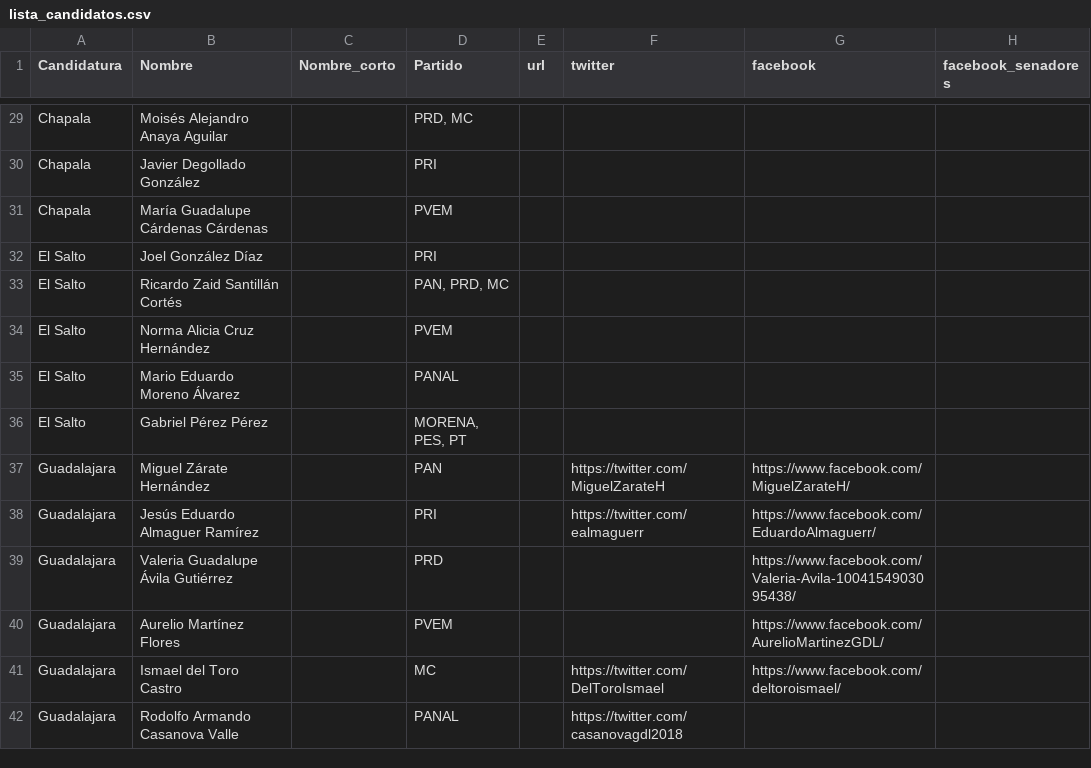
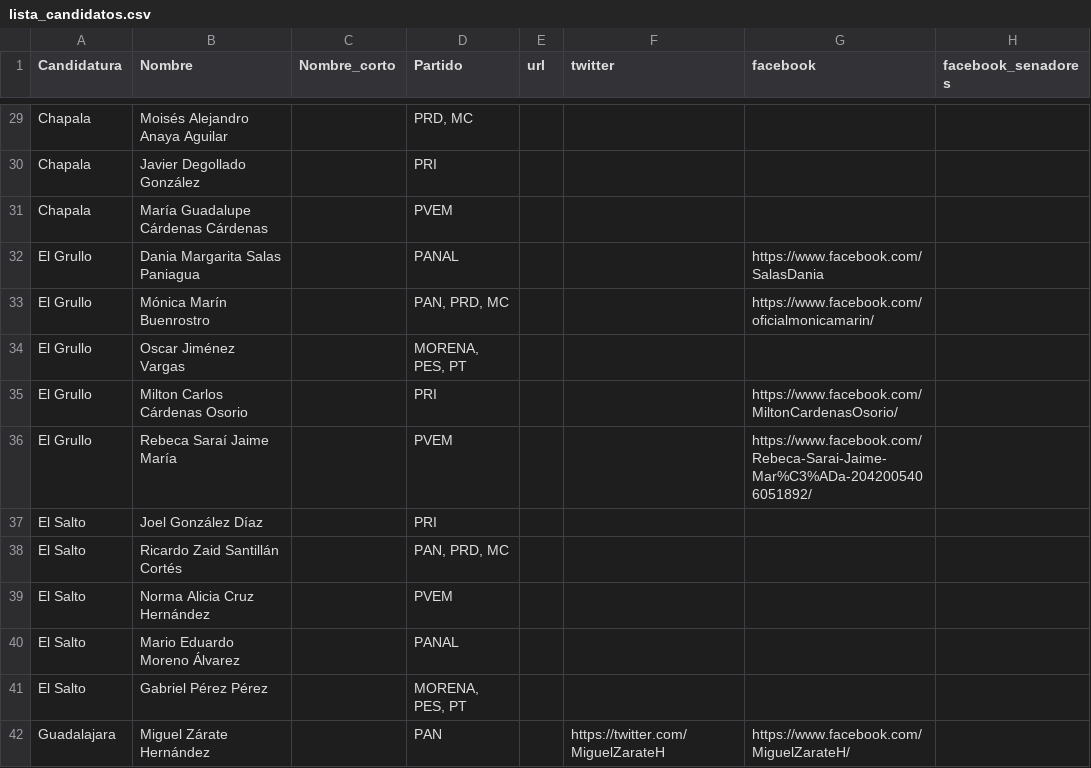
Before and after one commit to JaliscoComoVamos/ComoVotamos, a CSV file: data/lista_candidatos.csv, drawn as a sheet; only a part is shown, gaps mark what is left out; the shorter side is filled out with more unchanged rows; the diff names each change by its address in the sheet, - before the commit and + after, or states it on an @@ line.

Commit message:
actualizando lista de candidatos

```diff
--- a/data/lista_candidatos.csv
+++ b/data/lista_candidatos.csv
+row 32: El Grullo | Dania Margarita Salas Paniagua |  | PANAL |  |  | https://www.facebook.com/SalasDania
+row 33: El Grullo | Mónica Marín Buenrostro |  | PAN, PRD, MC |  |  | https://www.facebook.com/oficialmonicamarin/
+row 34: El Grullo | Oscar Jiménez Vargas |  | MORENA, PES, PT
+row 35: El Grullo | Milton Carlos Cárdenas Osorio |  | PRI |  |  | https://www.facebook.com/MiltonCardenasOsorio/
+row 36: El Grullo | Rebeca Saraí Jaime María |  | PVEM |  |  | https://www.facebook.com/Rebeca-Sarai-Jaime-Mar%C3%ADa-2042005406051892/
```
Also changed, not shown: 3 other files.
